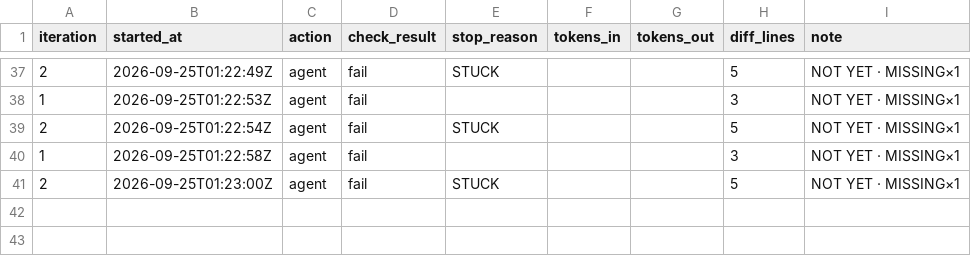
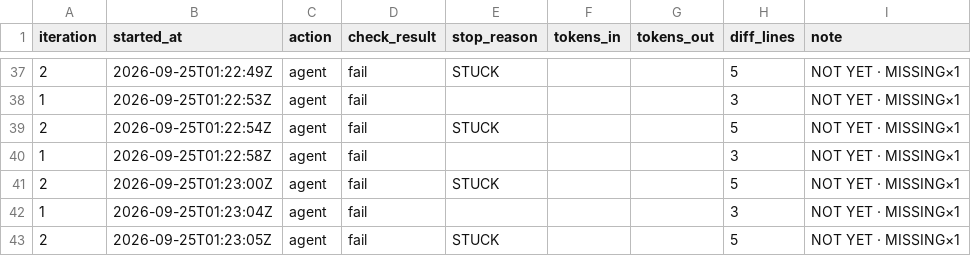
Before and after one commit to PERDANA-LLC/loop.engineering, a CSV file: loops/john-kjv-study/loop-log.csv, drawn as a sheet; only a part is shown, gaps mark what is left out; the diff names each change by its address in the sheet, - before the commit and + after, or states it on an @@ line.

```diff
--- a/loops/john-kjv-study/loop-log.csv
+++ b/loops/john-kjv-study/loop-log.csv
+row 42: 1 | 2026-09-25T01:23:04Z | agent | fail |  |  |  | 3 | NOT YET · MISSING×1
+row 43: 2 | 2026-09-25T01:23:05Z | agent | fail | STUCK |  |  | 5 | NOT YET · MISSING×1
```
Also changed, not shown: loops/john-kjv-study/cost-log.csv, loops/john-kjv-study/units.tsv, 3 other files.
